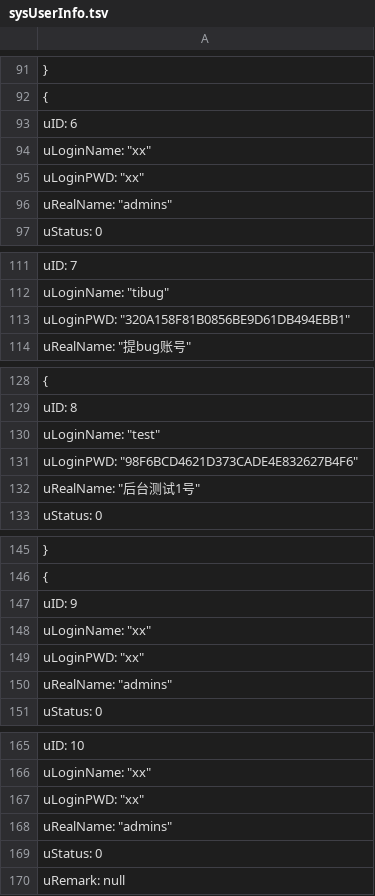
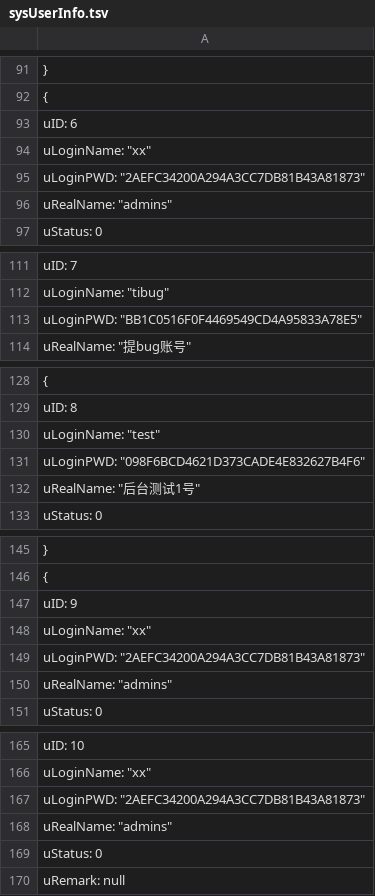
Before and after one commit to anjoy8/Blog.Data.Share, a TSV file: BlogCore.Data.json/sysUserInfo.tsv, drawn as a sheet; only a part is shown, gaps mark what is left out; the diff covers the shown part only.

```diff
--- a/BlogCore.Data.json/sysUserInfo.tsv
+++ b/BlogCore.Data.json/sysUserInfo.tsv
@@ -94,3 +94,3 @@
     "uLoginName": "xx",
-    "uLoginPWD": "xx",
+    "uLoginPWD": "2AEFC34200A294A3CC7DB81B43A81873",
     "uRealName": "admins",
@@ -112,3 +112,3 @@
     "uLoginName": "tibug",
-    "uLoginPWD": "320A158F81B0856BE9D61DB494EBB1",
+    "uLoginPWD": "BB1C0516F0F4469549CD4A95833A78E5",
     "uRealName": "提bug账号",
@@ -130,3 +130,3 @@
     "uLoginName": "test",
-    "uLoginPWD": "98F6BCD4621D373CADE4E832627B4F6",
+    "uLoginPWD": "098F6BCD4621D373CADE4E832627B4F6",
     "uRealName": "后台测试1号",
@@ -148,3 +148,3 @@
     "uLoginName": "xx",
-    "uLoginPWD": "xx",
+    "uLoginPWD": "2AEFC34200A294A3CC7DB81B43A81873",
     "uRealName": "admins",
@@ -166,3 +166,3 @@
     "uLoginName": "xx",
-    "uLoginPWD": "xx",
+    "uLoginPWD": "2AEFC34200A294A3CC7DB81B43A81873",
     "uRealName": "admins",
```
Also changed, not shown: 31 edited cells elsewhere in this file.
